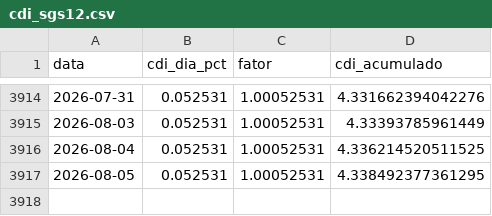
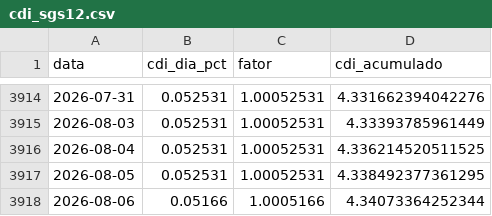
Before and after one commit to LuizCorrei4/quantAI-itau-2026, a CSV file: dados/brutos/cdi_sgs12.csv, drawn as a sheet; only a part is shown, gaps mark what is left out.

```diff
--- a/dados/brutos/cdi_sgs12.csv
+++ b/dados/brutos/cdi_sgs12.csv
@@ -3917 +3917,2 @@ data,cdi_dia_pct,fator,cdi_acumulado
 2026-08-05,0.052531,1.00052531,4.338492377361295
+2026-08-06,0.05166,1.0005166,4.34073364252344
```
Also changed, not shown: dados/brutos/b3_carteiras.csv, dados/processados/disponibilidade.csv, 51 other files.
